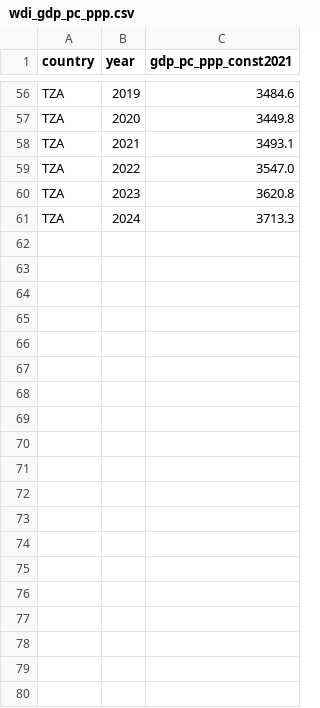
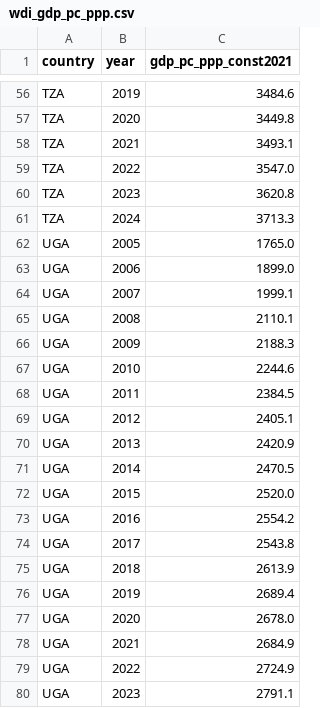
Before and after one commit to paolo-medei/PhD, a CSV file: docs/external/wdi_gdp_pc_ppp.csv, drawn as a sheet; only a part is shown, gaps mark what is left out; the diff covers the shown part only; the diff names each change by its address in the sheet, - before the commit and + after, or states it on an @@ line.

```diff
--- a/docs/external/wdi_gdp_pc_ppp.csv
+++ b/docs/external/wdi_gdp_pc_ppp.csv
+row 62: UGA | 2005 | 1765.0
+row 63: UGA | 2006 | 1899.0
+row 64: UGA | 2007 | 1999.1
+row 65: UGA | 2008 | 2110.1
+row 66: UGA | 2009 | 2188.3
+row 67: UGA | 2010 | 2244.6
+row 68: UGA | 2011 | 2384.5
+row 69: UGA | 2012 | 2405.1
+row 70: UGA | 2013 | 2420.9
+row 71: UGA | 2014 | 2470.5
+row 72: UGA | 2015 | 2520.0
+row 73: UGA | 2016 | 2554.2
+row 74: UGA | 2017 | 2543.8
+row 75: UGA | 2018 | 2613.9
+row 76: UGA | 2019 | 2689.4
+row 77: UGA | 2020 | 2678.0
+row 78: UGA | 2021 | 2684.9
+row 79: UGA | 2022 | 2724.9
+row 80: UGA | 2023 | 2791.1
```
Also changed, not shown: 21 added rows elsewhere in this file, 8 other files.
